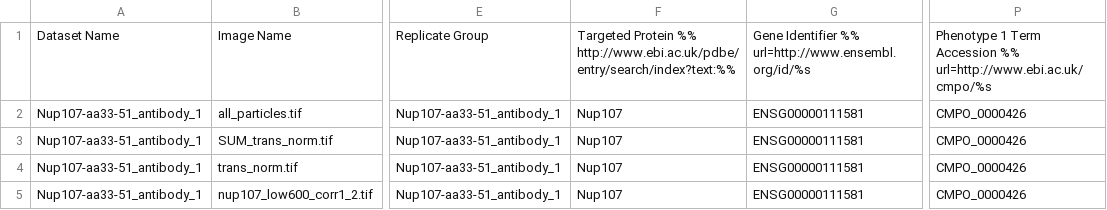
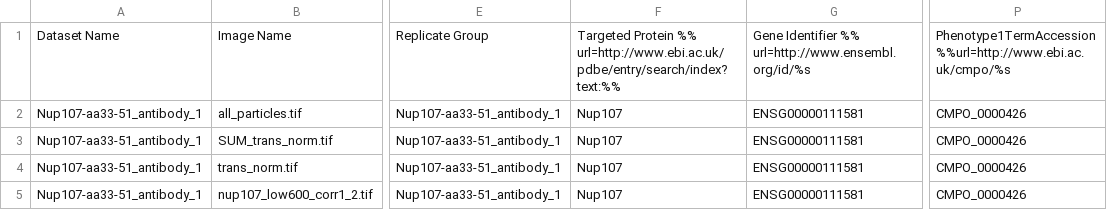
Before and after one commit to IDR/idr-metadata, a CSV file: idr0023-szymborska-nuclearpore/experimentA/idr0023-experimentA-annotation.csv, drawn as a sheet; only a part is shown, gaps mark what is left out; the diff names each change by its address in the sheet, - before the commit and + after, or states it on an @@ line.

Commit message:
removed space at beginning of CMPO accession

```diff
--- a/idr0023-szymborska-nuclearpore/experimentA/idr0023-experimentA-annotation.csv
+++ b/idr0023-szymborska-nuclearpore/experimentA/idr0023-experimentA-annotation.csv
-F1: …Protein %% http://www.ebi.ac.uk/pdbe/entry/search/index?text:%%
+F1: …Protein %% url=http://www.ebi.ac.uk/pdbe/entry/search/index?text:%%
-P1: Phenotype 1 Term Accession %% url=http://www.ebi.ac.uk/cmpo/%s
+P1: Phenotype1TermAccession%%url=http://www.ebi.ac.uk/cmpo/%s
```
